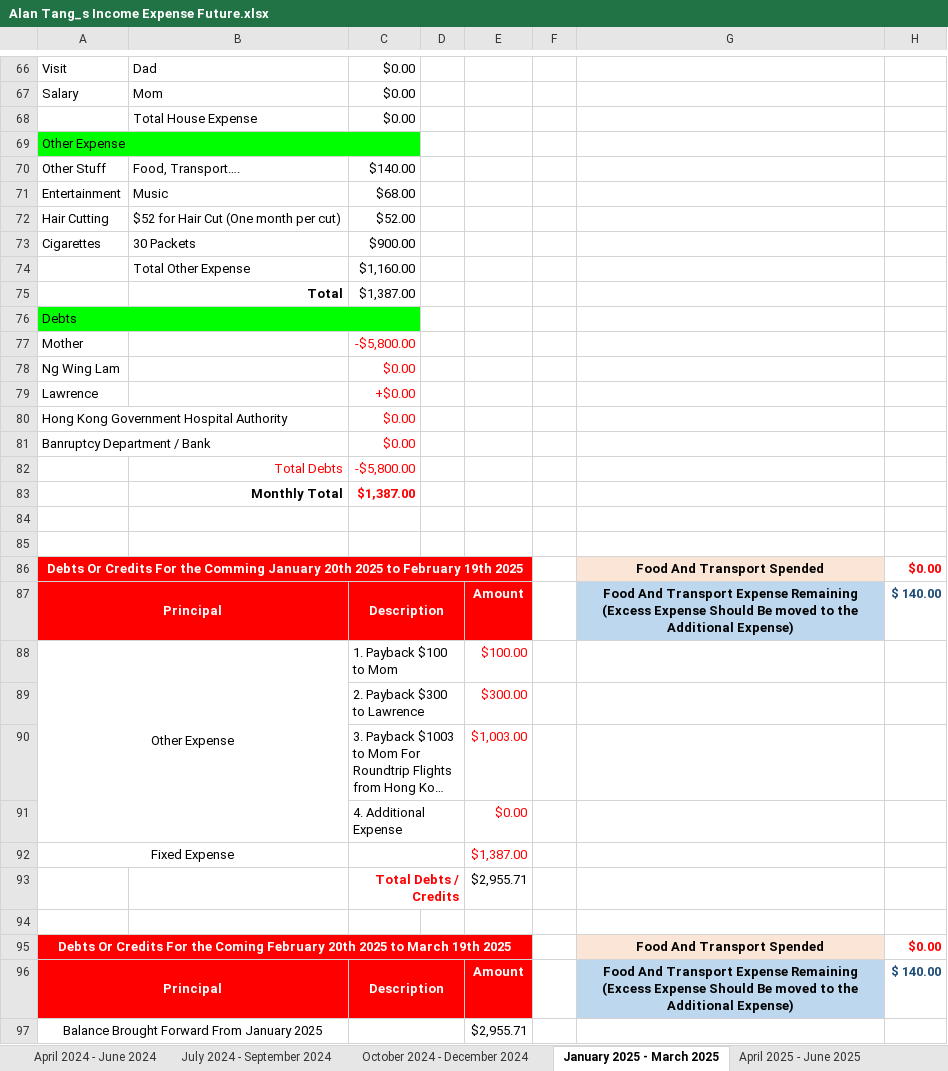
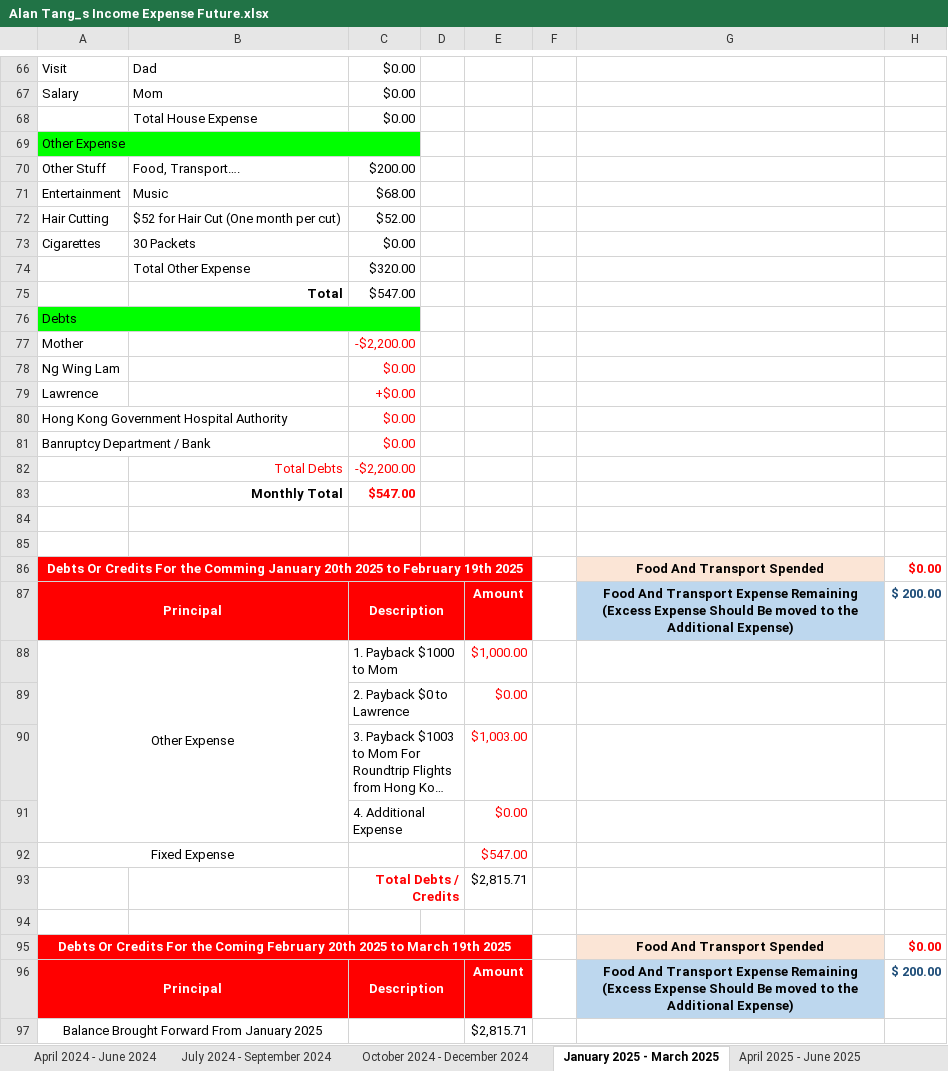
Before and after one commit to singluntang/Income-Expenditure-Forecast, an Excel workbook: Alan Tang_s Income Expense Future.xlsx, sheet January 2025 - March 2025, drawn as a sheet; only a part is shown, gaps mark what is left out; long unchanged cells end in …; values as stored, in another font and other column widths than the file's, no borders; conditional formats not drawn; removed rows and columns are numbered as before the commit, all else as after; the diff covers the shown part only; the diff names each change by its address in the sheet, - before the commit and + after, or states it on an @@ line.

```diff
--- a/Alan Tang_s Income Expense Future.xlsx (sheet January 2025 - March 2025)
+++ b/Alan Tang_s Income Expense Future.xlsx (sheet January 2025 - March 2025)
-C70: $140.00
+C70: $200.00
-C73: $900.00
+C73: $0.00
-C74: $1,160.00
+C74: $320.00
-C75: $1,387.00
+C75: $547.00
-C77: -$5,800.00
+C77: -$2,200.00
-C82: -$5,800.00
+C82: -$2,200.00
-C83: $1,387.00
+C83: $547.00
-H87: $ 140.00
+H87: $ 200.00
-C88: 1. Payback $100 to Mom
+C88: 1. Payback $1000 to Mom
-E88: $100.00
+E88: $1,000.00
-row 89:  |  | 2. Payback $300 to Lawrence |  | $300.00
+row 89:  |  | 2. Payback $0 to Lawrence |  | $0.00
-E92: $1,387.00
+E92: $547.00
-E93: $2,955.71
+E93: $2,815.71
-H96: $ 140.00
+H96: $ 200.00
-E97: $2,955.71
+E97: $2,815.71
```
Also changed, not shown: 13 edited cells elsewhere in this sheet, sheet October 2024 - December 2024, sheet April 2025 - June 2025, sheet July 2025 - September 2025, sheet April 2024 - June 2024, sheet April 2026 - June 2026, sheet January 2026 - March 2026, 1 more sheet, formulas that keep their value.
